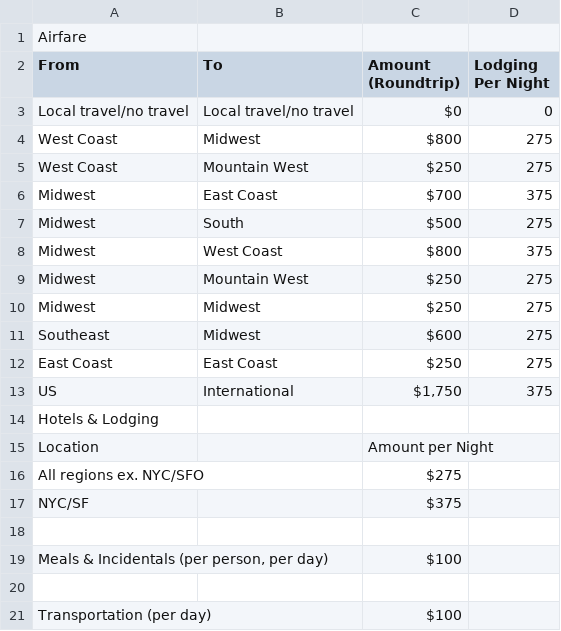
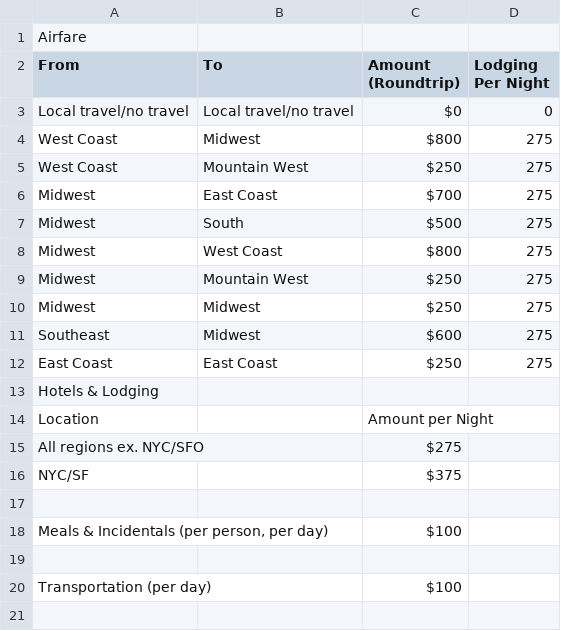
Before and after one commit to ws-finance/ws-program-pricing, a CSV file: ws-pricing-calculator/Test - Interim Program Pricing to scale - Travel Pricing.csv, drawn as a sheet.

Commit message:
Fix: lodging region toggle updates lodging rate

```diff
--- a/ws-pricing-calculator/Test - Interim Program Pricing to scale - Travel Pricing.csv
+++ b/ws-pricing-calculator/Test - Interim Program Pricing to scale - Travel Pricing.csv
@@ -5,5 +5,5 @@ West Coast,Midwest,$800,275
 West Coast,Mountain West,$250,275
-Midwest,East Coast,$700,375
+Midwest,East Coast,$700,275
 Midwest,South,$500,275
-Midwest,West Coast,$800,375
+Midwest,West Coast,$800,275
 Midwest,Mountain West,$250,275
@@ -12,3 +12,2 @@ Southeast,Midwest,$600,275
 East Coast,East Coast,$250,275
-US,International,"$1,750",375
 Hotels & Lodging,,,
```
Also changed, not shown: 4 other files.
